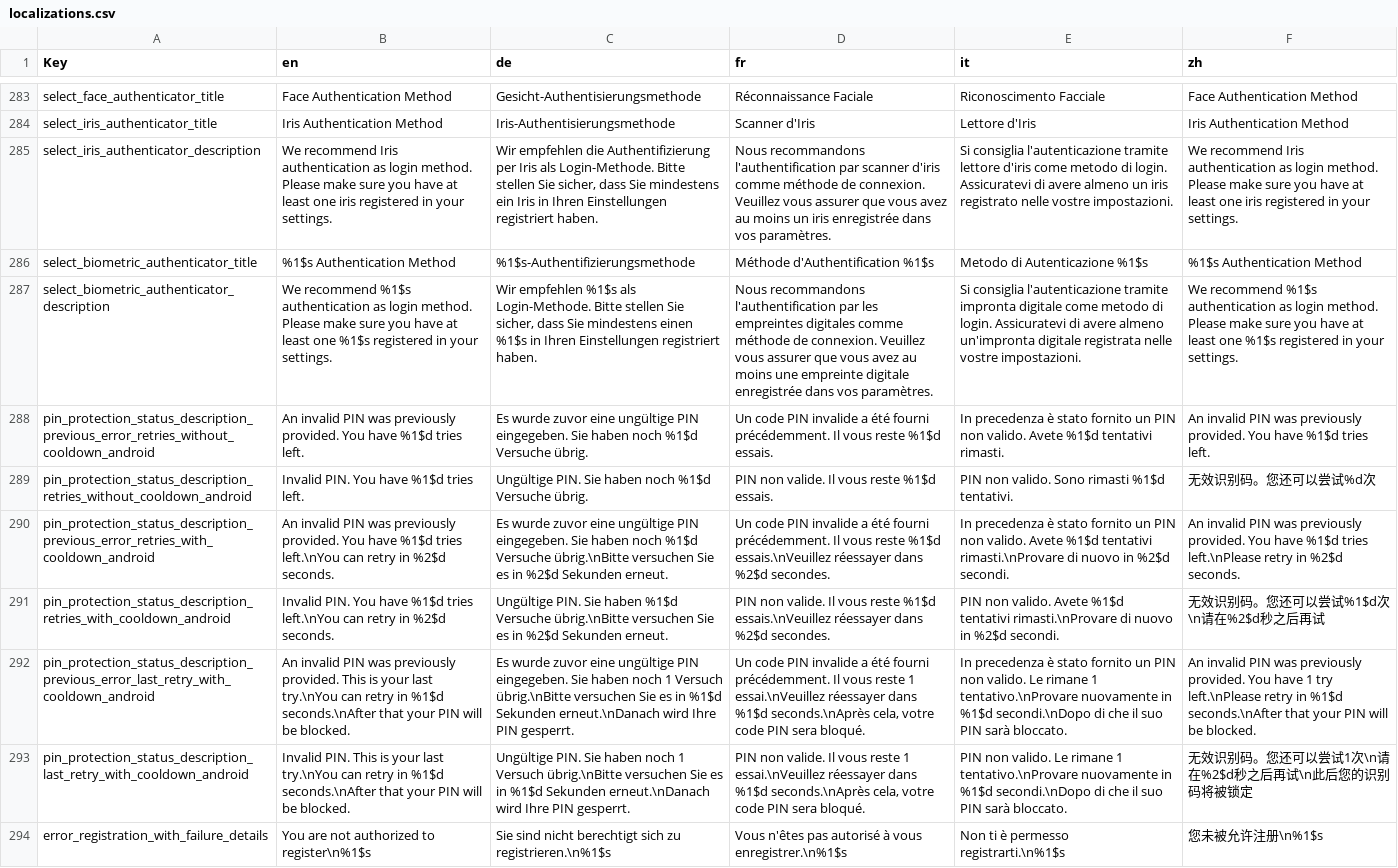
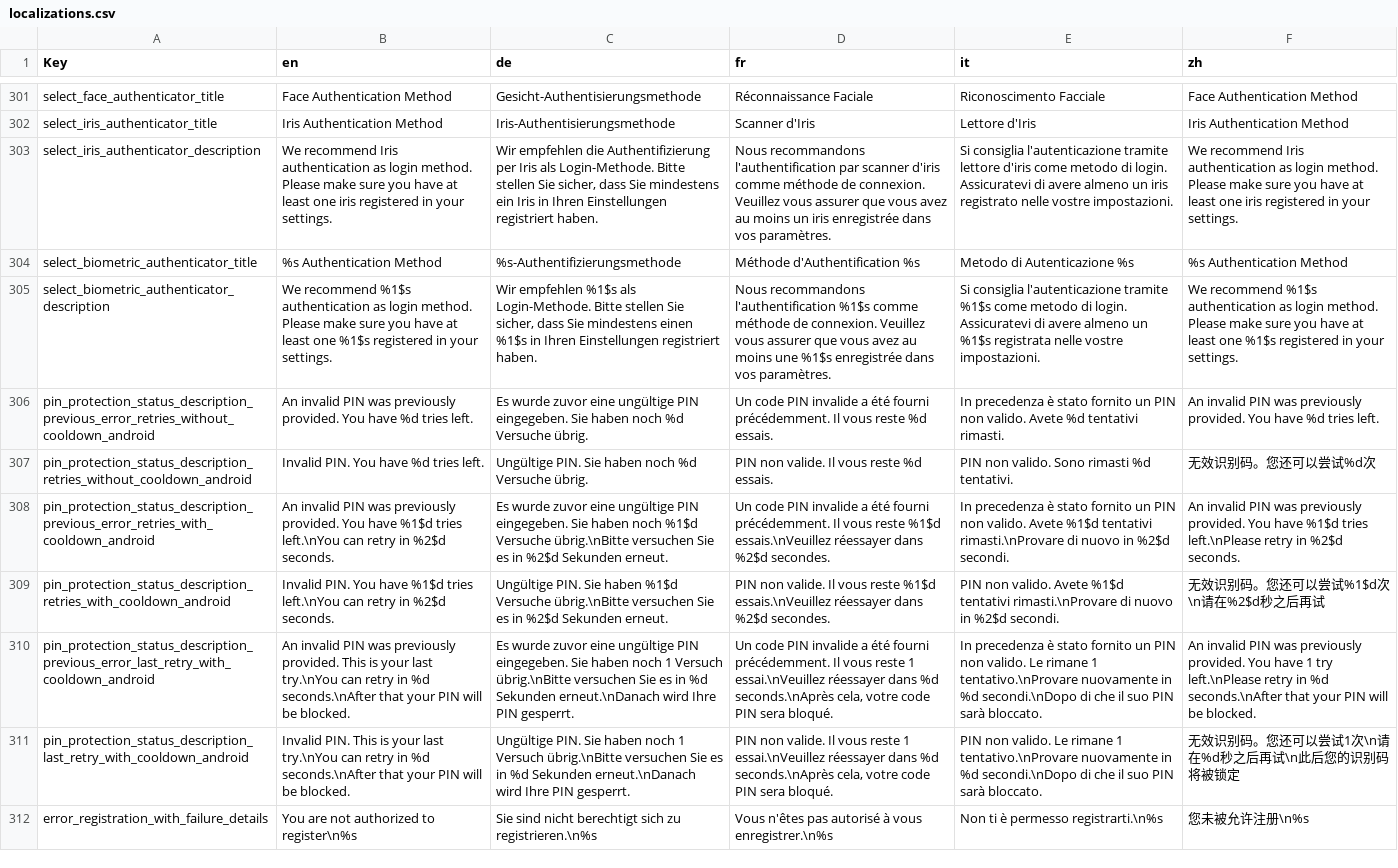
Before and after one commit to nevissecurity/nevis-access-app-localizations, a CSV file: localizations.csv, drawn as a sheet; only a part is shown, gaps mark what is left out; addresses are those after the commit; the diff covers the shown part only; the diff names each change by its address in the sheet, - before the commit and + after, or states it on an @@ line.

Commit message:
Version: 2.7.x

```diff
--- a/localizations.csv
+++ b/localizations.csv
-B304 (en): %1$s Authentication Method
+B304 (en): %s Authentication Method
-C304 (de): %1$s-Authentifizierungsmethode
+C304 (de): %s-Authentifizierungsmethode
-D304 (fr): Méthode d'Authentification %1$s
+D304 (fr): Méthode d'Authentification %s
-E304 (it): Metodo di Autenticazione %1$s
+E304 (it): Metodo di Autenticazione %s
-F304 (zh): %1$s Authentication Method
+F304 (zh): %s Authentication Method
-D305 (fr): …recommandons l'authentification par les empreintes digitales comme méthode de connexion. Veuillez vous assurer que vous avez au moins une empreinte digitale enregistrée dans…
+D305 (fr): …recommandons l'authentification %1$s comme méthode de connexion. Veuillez vous assurer que vous avez au moins une %1$s enregistrée dans…
-E305 (it): …l'autenticazione tramite impronta digitale come metodo di login. Assicuratevi di avere almeno un'impronta digitale registrata nelle…
+E305 (it): …l'autenticazione tramite %1$s come metodo di login. Assicuratevi di avere almeno un %1$s registrata nelle…
-B306 (en): …You have %1$d tries left.
+B306 (en): …You have %d tries left.
-C306 (de): …haben noch %1$d Versuche übrig.
+C306 (de): …haben noch %d Versuche übrig.
-D306 (fr): …vous reste %1$d essais.
+D306 (fr): …vous reste %d essais.
-E306 (it): …valido. Avete %1$d tentativi rimasti.
+E306 (it): …valido. Avete %d tentativi rimasti.
-F306 (zh): …You have %1$d tries left.
+F306 (zh): …You have %d tries left.
-B307 (en): Invalid PIN. You have %1$d tries left.
+B307 (en): Invalid PIN. You have %d tries left.
-C307 (de): …haben noch %1$d Versuche übrig.
+C307 (de): …haben noch %d Versuche übrig.
-D307 (fr): PIN non valide. Il vous reste %1$d essais.
+D307 (fr): PIN non valide. Il vous reste %d essais.
-E307 (it): PIN non valido. Sono rimasti %1$d tentativi.
+E307 (it): PIN non valido. Sono rimasti %d tentativi.
-B310 (en): …retry in %1$d seconds.\nAfter that…
+B310 (en): …retry in %d seconds.\nAfter that…
-C310 (de): …es in %1$d Sekunden erneut.\nDanach…
+C310 (de): …es in %d Sekunden erneut.\nDanach…
-D310 (fr): …réessayer dans %1$d seconds.\nAprès cela,…
+D310 (fr): …réessayer dans %d seconds.\nAprès cela,…
-E310 (it): …nuovamente in %1$d secondi.\nDopo di…
+E310 (it): …nuovamente in %d secondi.\nDopo di…
-F310 (zh): …retry in %1$d seconds.\nAfter that…
+F310 (zh): …retry in %d seconds.\nAfter that…
-B311 (en): …retry in %1$d seconds.\nAfter that…
+B311 (en): …retry in %d seconds.\nAfter that…
-C311 (de): …es in %1$d Sekunden erneut.\nDanach…
+C311 (de): …es in %d Sekunden erneut.\nDanach…
-D311 (fr): …réessayer dans %1$d seconds.\nAprès cela,…
+D311 (fr): …réessayer dans %d seconds.\nAprès cela,…
-E311 (it): …nuovamente in %1$d secondi.\nDopo di…
+E311 (it): …nuovamente in %d secondi.\nDopo di…
-F311 (zh): 无效识别码。您还可以尝试1次\n请在%2$d秒之后再试\n此后您的识别码将被锁定
+F311 (zh): 无效识别码。您还可以尝试1次\n请在%d秒之后再试\n此后您的识别码将被锁定
-B312 (en): You are not authorized to register\n%1$s
+B312 (en): You are not authorized to register\n%s
-C312 (de): …sich zu registrieren.\n%1$s
+C312 (de): …sich zu registrieren.\n%s
-D312 (fr): …à vous enregistrer.\n%1$s
+D312 (fr): …à vous enregistrer.\n%s
-E312 (it): Non ti è permesso registrarti.\n%1$s
+E312 (it): Non ti è permesso registrarti.\n%s
-F312 (zh): 您未被允许注册\n%1$s
+F312 (zh): 您未被允许注册\n%s
```
Also changed, not shown: 18 added rows and 51 edited cells elsewhere in this file.
